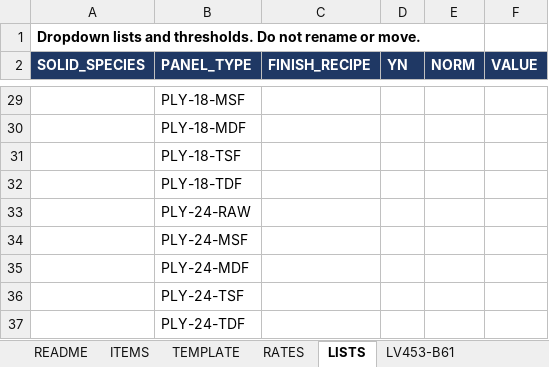
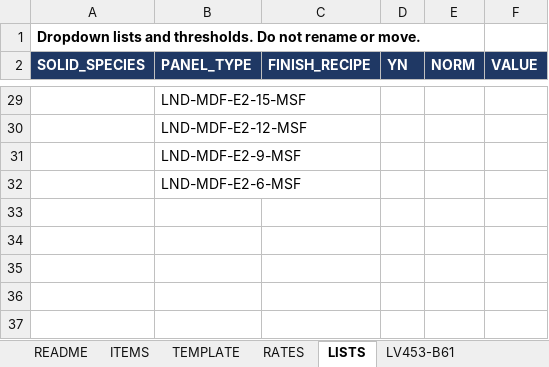
Before and after one commit to rizky-make-it/BOM-APP, an Excel workbook: data/GOLDEN_MASTER.xlsx, sheet LISTS, drawn as a sheet; only a part is shown, gaps mark what is left out; values as stored, in another font and other column widths than the file's, no borders; the diff covers the shown part only; the diff names each change by its address in the sheet, - before the commit and + after, or states it on an @@ line.

Commit message:
feat(rules): all panels use explicit E2 codes (LND-PLY-E2-*, LND-MDF-E2-*); auto-normalise legacy codes; specs, LISTS dropdown, tests updated

```diff
--- a/data/GOLDEN_MASTER.xlsx (sheet LISTS)
+++ b/data/GOLDEN_MASTER.xlsx (sheet LISTS)
-B29 (PANEL_TYPE): PLY-18-MSF
+B29 (PANEL_TYPE): LND-MDF-E2-15-MSF
-B30 (PANEL_TYPE): PLY-18-MDF
+B30 (PANEL_TYPE): LND-MDF-E2-12-MSF
-B31 (PANEL_TYPE): PLY-18-TSF
+B31 (PANEL_TYPE): LND-MDF-E2-9-MSF
-B32 (PANEL_TYPE): PLY-18-TDF
+B32 (PANEL_TYPE): LND-MDF-E2-6-MSF
-row 33:  | PLY-24-RAW
-row 34:  | PLY-24-MSF
-row 35:  | PLY-24-MDF
-row 36:  | PLY-24-TSF
-row 37:  | PLY-24-TDF
```
Also changed, not shown: 26 edited cells elsewhere in this sheet, 25 other files.
